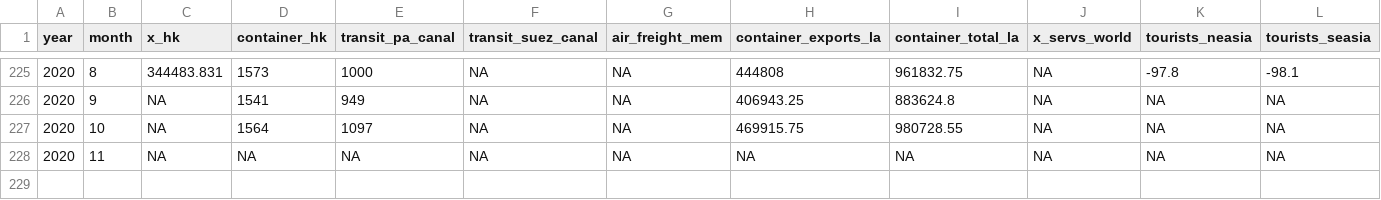
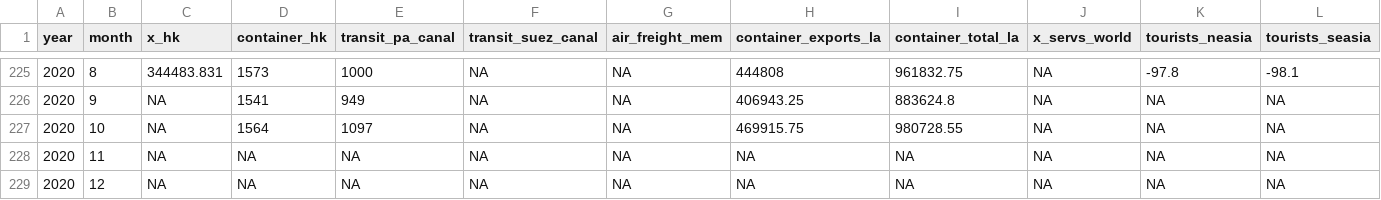
Before and after one commit to dhopp1-UNCTAD/nowcast_data_update, a CSV file: helper/historical.csv, drawn as a sheet; only a part is shown, gaps mark what is left out; rows hold the shown columns only; the diff names each change by its address in the sheet, - before the commit and + after, or states it on an @@ line.

```diff
--- a/helper/historical.csv
+++ b/helper/historical.csv
+row 229: 2020 | 12 | NA | NA | NA | NA | NA | NA | NA | NA | NA | NA
```
Also changed, not shown: 1 other file.
